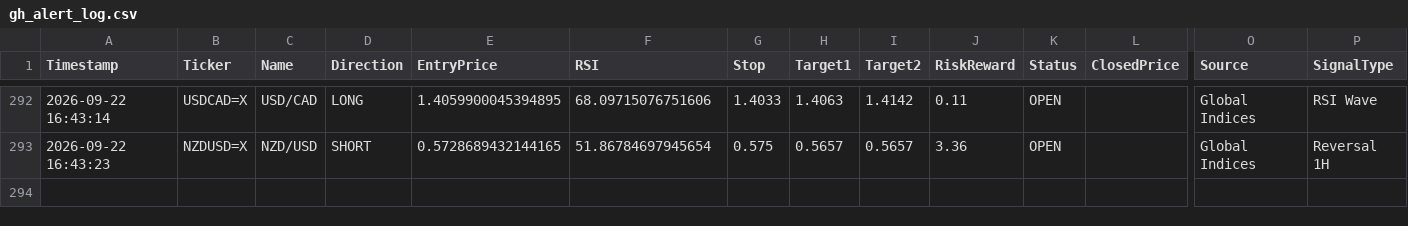
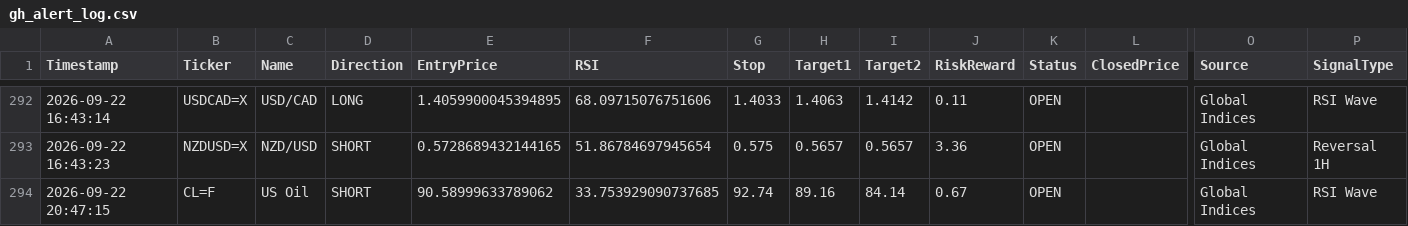
Before and after one commit to pkgfinance2022/MarketPulse, a CSV file: database/gh_alert_log.csv, drawn as a sheet; only a part is shown, gaps mark what is left out; rows hold the shown columns only; the diff names each change by its address in the sheet, - before the commit and + after, or states it on an @@ line.

```diff
--- a/database/gh_alert_log.csv
+++ b/database/gh_alert_log.csv
+row 294: 2026-09-22 20:47:15 | CL=F | US Oil | SHORT | 90.58999633789062 | 33.753929090737685 | 92.74 | 89.16 | 84.14 | 0.67 | OPEN |  | Global Indices | RSI Wave
```
Also changed, not shown: 1 other file.
